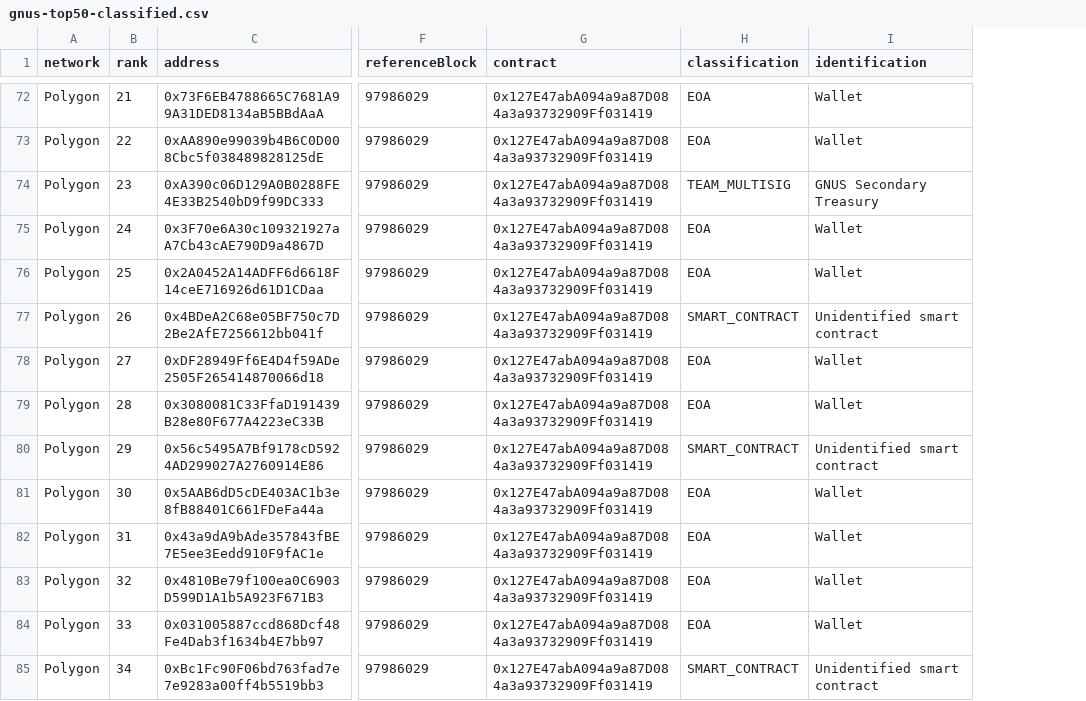
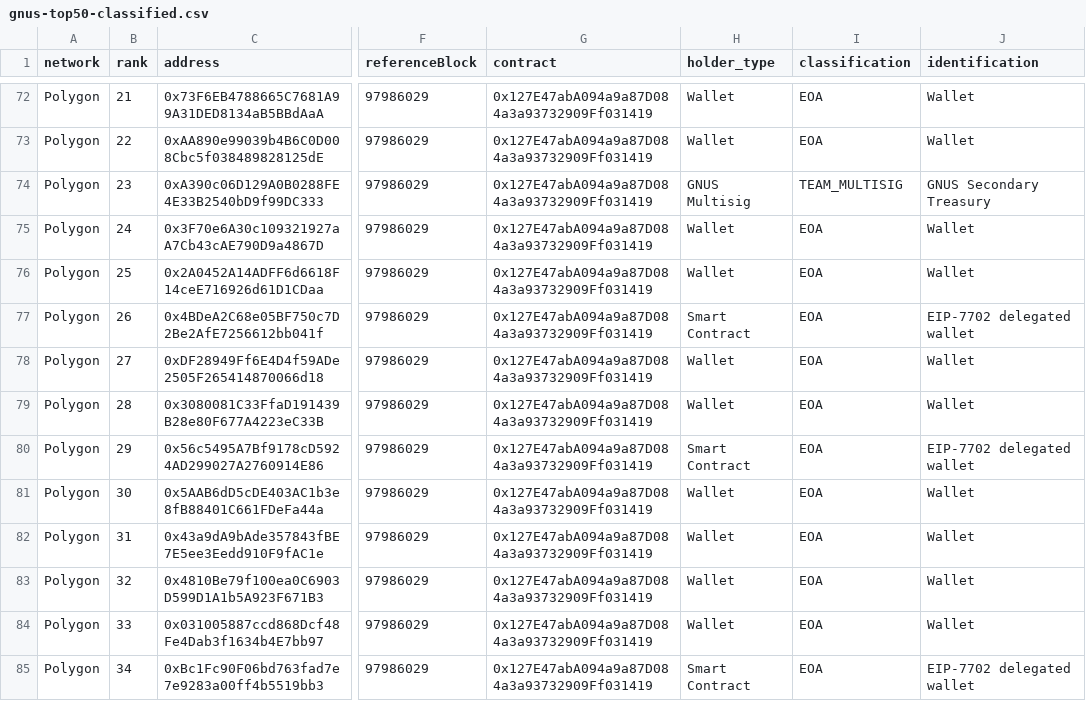
Before and after one commit to Memoi/gnus-digest, a CSV file: public/gnus-top50-classified.csv, drawn as a sheet; only a part is shown, gaps mark what is left out; addresses are those after the commit; the diff covers the shown part only; the diff names each change by its address in the sheet, - before the commit and + after, or states it on an @@ line.

Commit message:
fix: accurately classify GNUS top holders

```diff
--- a/public/gnus-top50-classified.csv
+++ b/public/gnus-top50-classified.csv
+column H (holder_type), rows 72-85: Wallet | Wallet | GNUS Multisig | Wallet | Wallet | Smart Contract | Wallet | Wallet | Smart Contract | Wallet | Wallet | Wallet | Wallet | Smart Contract
-I77 (classification): SMART_CONTRACT
+I77 (classification): EOA
-J77 (identification): Unidentified smart contract
+J77 (identification): EIP-7702 delegated wallet
-I80 (classification): SMART_CONTRACT
+I80 (classification): EOA
-J80 (identification): Unidentified smart contract
+J80 (identification): EIP-7702 delegated wallet
-I85 (classification): SMART_CONTRACT
+I85 (classification): EOA
-J85 (identification): Unidentified smart contract
+J85 (identification): EIP-7702 delegated wallet
```
Also changed, not shown: 32 edited cells elsewhere in this file, public/gnus-top50.csv, 3 other files.
